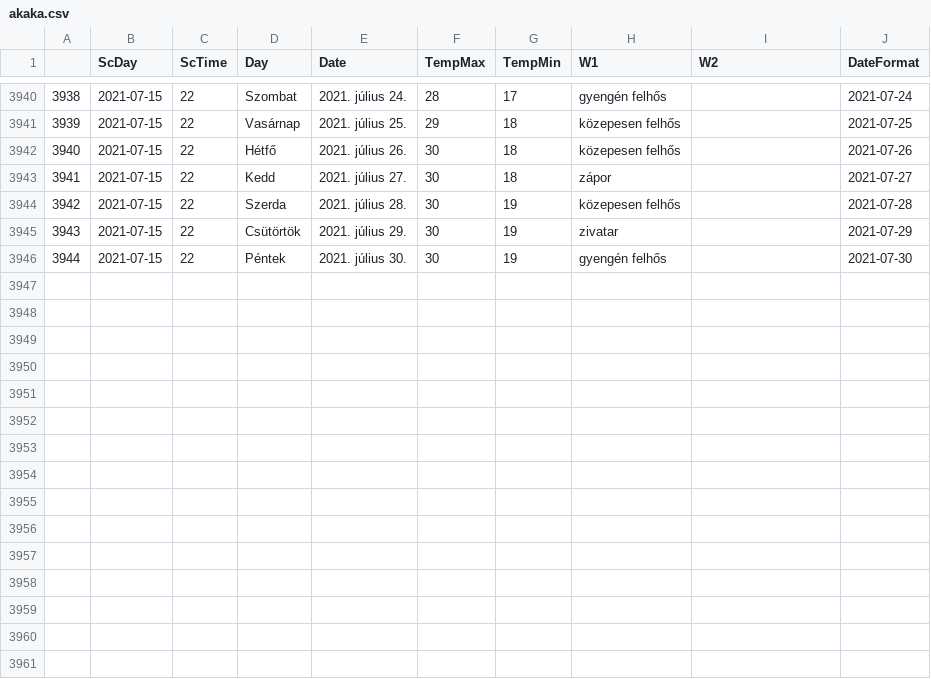
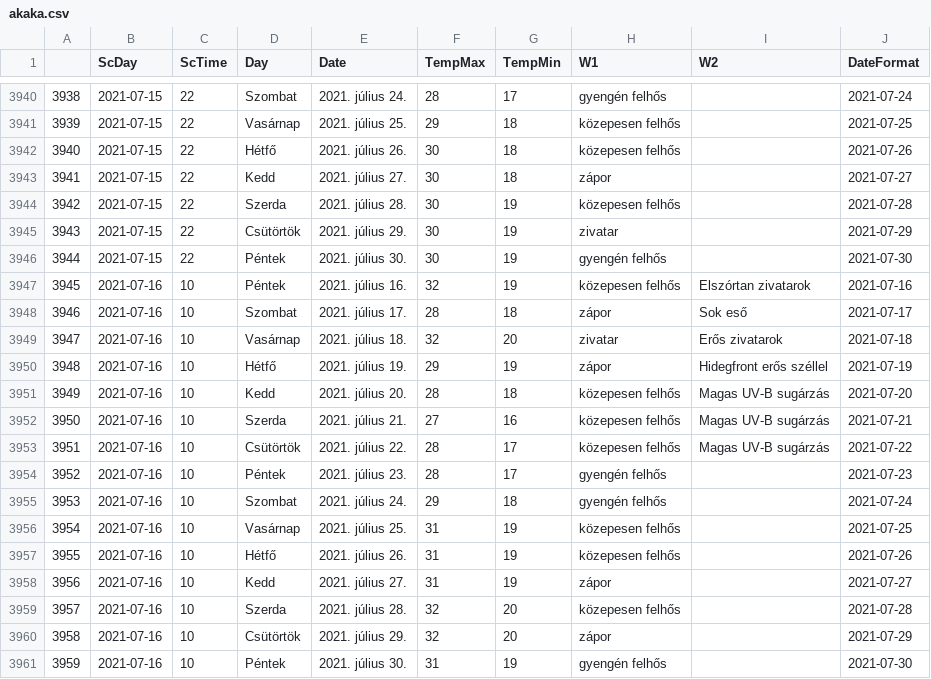
Before and after one commit to revpeter/ID_sc, a CSV file: akaka.csv, drawn as a sheet; only a part is shown, gaps mark what is left out.

```diff
--- a/akaka.csv
+++ b/akaka.csv
@@ -3946 +3946,16 @@
 3944,2021-07-15,22,Péntek,2021. július 30.,30,19,gyengén felhős,,2021-07-30
+3945,2021-07-16,10,Péntek,2021. július 16.,32,19,közepesen felhős,Elszórtan zivatarok,2021-07-16
+3946,2021-07-16,10,Szombat,2021. július 17.,28,18,zápor,Sok eső,2021-07-17
+3947,2021-07-16,10,Vasárnap,2021. július 18.,32,20,zivatar,Erős zivatarok,2021-07-18
+3948,2021-07-16,10,Hétfő,2021. július 19.,29,19,zápor,Hidegfront erős széllel,2021-07-19
+3949,2021-07-16,10,Kedd,2021. július 20.,28,18,közepesen felhős,Magas UV-B sugárzás,2021-07-20
+3950,2021-07-16,10,Szerda,2021. július 21.,27,16,közepesen felhős,Magas UV-B sugárzás,2021-07-21
+3951,2021-07-16,10,Csütörtök,2021. július 22.,28,17,közepesen felhős,Magas UV-B sugárzás,2021-07-22
+3952,2021-07-16,10,Péntek,2021. július 23.,28,17,gyengén felhős,,2021-07-23
+3953,2021-07-16,10,Szombat,2021. július 24.,29,18,gyengén felhős,,2021-07-24
+3954,2021-07-16,10,Vasárnap,2021. július 25.,31,19,közepesen felhős,,2021-07-25
+3955,2021-07-16,10,Hétfő,2021. július 26.,31,19,közepesen felhős,,2021-07-26
+3956,2021-07-16,10,Kedd,2021. július 27.,31,19,zápor,,2021-07-27
+3957,2021-07-16,10,Szerda,2021. július 28.,32,20,közepesen felhős,,2021-07-28
+3958,2021-07-16,10,Csütörtök,2021. július 29.,32,20,zápor,,2021-07-29
+3959,2021-07-16,10,Péntek,2021. július 30.,31,19,gyengén felhős,,2021-07-30
```
